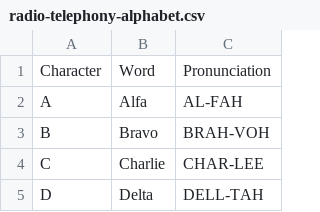
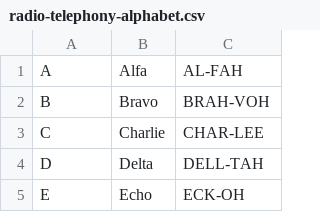
Before and after one commit to decal/werdlists, a CSV file: radio-data/radio-telephony-alphabet.csv, drawn as a sheet; only a part is shown; the shorter side is filled out with more unchanged rows.

```diff
--- a/radio-data/radio-telephony-alphabet.csv
+++ b/radio-data/radio-telephony-alphabet.csv
@@ -1,2 +1 @@
-Character,Word,Pronunciation
 A,Alfa,AL-FAH
```
Also changed, not shown: 16 other files.
